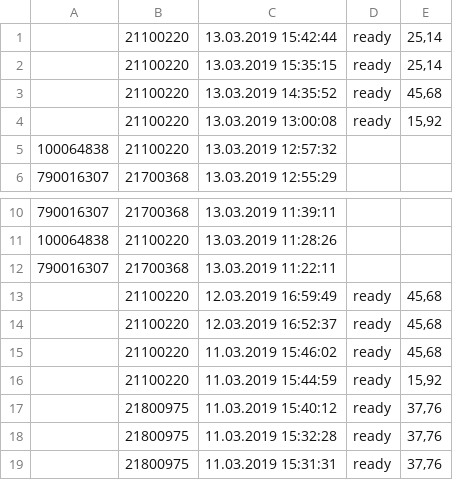
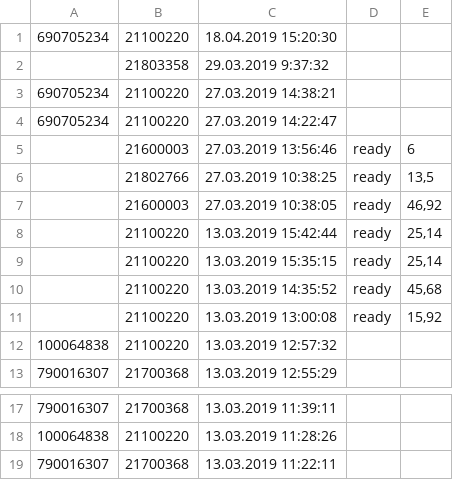
Before and after one commit to dulikmixail/Kasbi, a CSV file: XML/new_repair.csv, drawn as a sheet; only a part is shown, gaps mark what is left out.

```diff
--- a/XML/new_repair.csv
+++ b/XML/new_repair.csv
@@ -1 +1,8 @@
+690705234;21100220;18.04.2019 15:20:30
+;21803358;29.03.2019 9:37:32
+690705234;21100220;27.03.2019 14:38:21
+690705234;21100220;27.03.2019 14:22:47
+;21600003;27.03.2019 13:56:46;ready;6
+;21802766;27.03.2019 10:38:25;ready;13,5
+;21600003;27.03.2019 10:38:05;ready;46,92
 ;21100220;13.03.2019 15:42:44;ready;25,14
@@ -12,8 +19 @@
 790016307;21700368;13.03.2019 11:22:11
-;21100220;12.03.2019 16:59:49;ready;45,68
-;21100220;12.03.2019 16:52:37;ready;45,68
-;21100220;11.03.2019 15:46:02;ready;45,68
-;21100220;11.03.2019 15:44:59;ready;15,92
-;21800975;11.03.2019 15:40:12;ready;37,76
-;21800975;11.03.2019 15:32:28;ready;37,76
-;21800975;11.03.2019 15:31:31;ready;37,76
```
Also changed, not shown: 22 other files.
